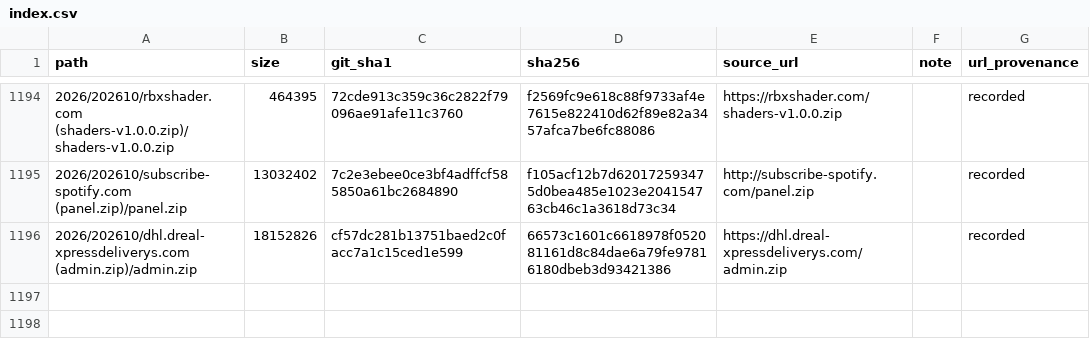
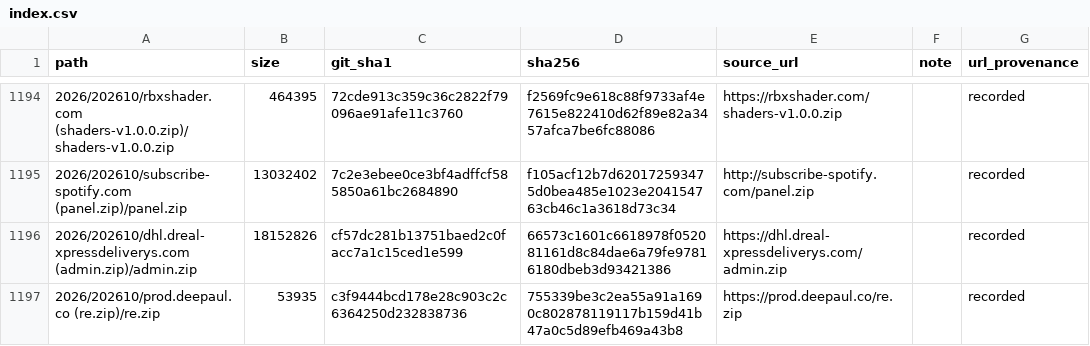
Before and after one commit to 0xDanielLopez/phishing_kits, a CSV file: index.csv, drawn as a sheet; only a part is shown, gaps mark what is left out; the diff names each change by its address in the sheet, - before the commit and + after, or states it on an @@ line.

```diff
--- a/index.csv
+++ b/index.csv
+row 1197: 2026/202610/prod.deepaul.co (re.zip)/re.zip | 53935 | c3f9444bcd178e28c903c2c6364250d232838736 | 755339be3c2ea55a91a1690c802878119117b159d41b47a0c5d89efb469a43b8 | https://prod.deepaul.co/re.zip |  | recorded
```
Also changed, not shown: 2 other files.
